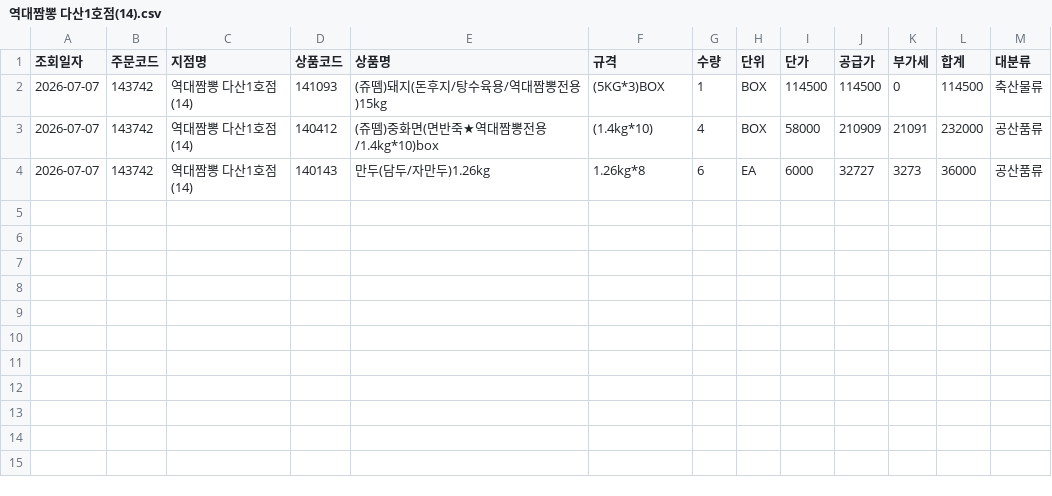
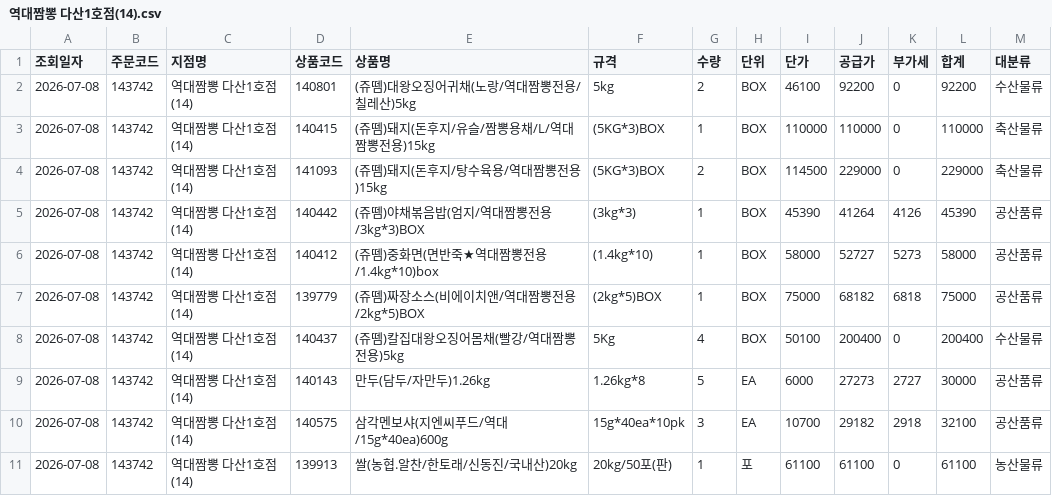
Before and after one commit to dampd21/Sajodaerim, a CSV file: output/by_store/역대짬뽕 다산1호점(14).csv, drawn as a sheet.

```diff
--- a/output/by_store/역대짬뽕 다산1호점(14).csv
+++ b/output/by_store/역대짬뽕 다산1호점(14).csv
@@ -1,4 +1,11 @@
 조회일자,주문코드,지점명,상품코드,상품명,규격,수량,단위,단가,공급가,부가세,합계,대분류
-2026-07-07,143742,역대짬뽕 다산1호점(14),141093,(쥬뗌)돼지(돈후지/탕수육용/역대짬뽕전용)15kg,(5KG*3)BOX,1,BOX,114500,114500,0,114500,축산물류
-2026-07-07,143742,역대짬뽕 다산1호점(14),140412,(쥬뗌)중화면(면반죽★역대짬뽕전용/1.4kg*10)box,(1.4kg*10),4,BOX,58000,210909,21091,232000,공산품류
-2026-07-07,143742,역대짬뽕 다산1호점(14),140143,만두(담두/자만두)1.26kg,1.26kg*8,6,EA,6000,32727,3273,36000,공산품류
+2026-07-08,143742,역대짬뽕 다산1호점(14),140801,(쥬뗌)대왕오징어귀채(노랑/역대짬뽕전용/칠레산)5kg,5kg,2,BOX,46100,92200,0,92200,수산물류
+2026-07-08,143742,역대짬뽕 다산1호점(14),140415,(쥬뗌)돼지(돈후지/유슬/짬뽕용채/L/역대짬뽕전용)15kg,(5KG*3)BOX,1,BOX,110000,110000,0,110000,축산물류
+2026-07-08,143742,역대짬뽕 다산1호점(14),141093,(쥬뗌)돼지(돈후지/탕수육용/역대짬뽕전용)15kg,(5KG*3)BOX,2,BOX,114500,229000,0,229000,축산물류
+2026-07-08,143742,역대짬뽕 다산1호점(14),140442,(쥬뗌)야채볶음밥(엄지/역대짬뽕전용/3kg*3)BOX,(3kg*3),1,BOX,45390,41264,4126,45390,공산품류
+2026-07-08,143742,역대짬뽕 다산1호점(14),140412,(쥬뗌)중화면(면반죽★역대짬뽕전용/1.4kg*10)box,(1.4kg*10),1,BOX,58000,52727,5273,58000,공산품류
+2026-07-08,143742,역대짬뽕 다산1호점(14),139779,(쥬뗌)짜장소스(비에이치앤/역대짬뽕전용/2kg*5)BOX,(2kg*5)BOX,1,BOX,75000,68182,6818,75000,공산품류
+2026-07-08,143742,역대짬뽕 다산1호점(14),140437,(쥬뗌)칼집대왕오징어몸채(빨강/역대짬뽕전용)5kg,5Kg,4,BOX,50100,200400,0,200400,수산물류
+2026-07-08,143742,역대짬뽕 다산1호점(14),140143,만두(담두/자만두)1.26kg,1.26kg*8,5,EA,6000,27273,2727,30000,공산품류
+2026-07-08,143742,역대짬뽕 다산1호점(14),140575,삼각멘보샤(지엔씨푸드/역대/15g*40ea)600g,15g*40ea*10pk,3,EA,10700,29182,2918,32100,공산품류
+2026-07-08,143742,역대짬뽕 다산1호점(14),139913,쌀(농협.알찬/한토래/신동진/국내산)20kg,20kg/50포(판),1,포,61100,61100,0,61100,농산물류
```
Also changed, not shown: output/by_category/수산물류.csv, output/by_category/용품류.csv, 11 other files.
